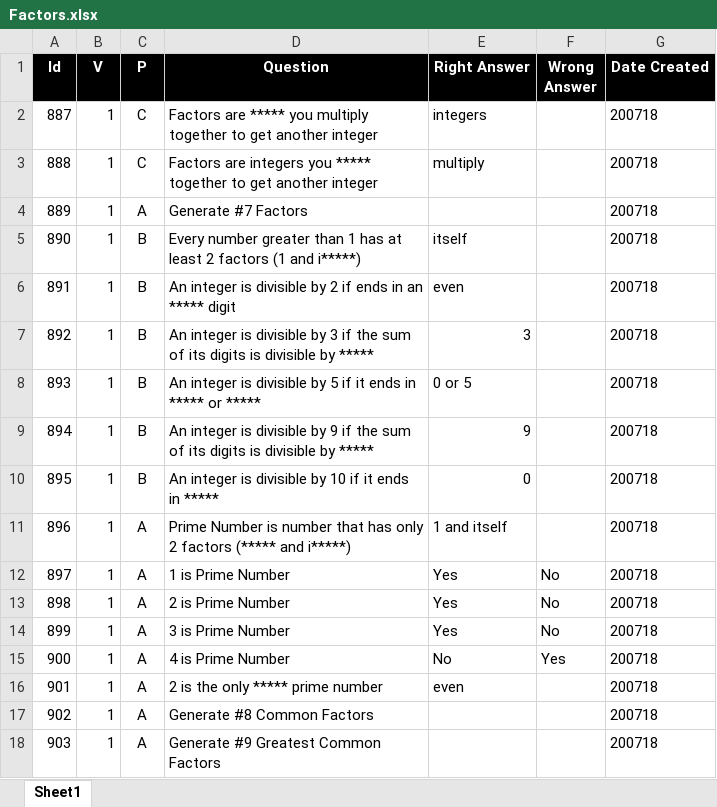
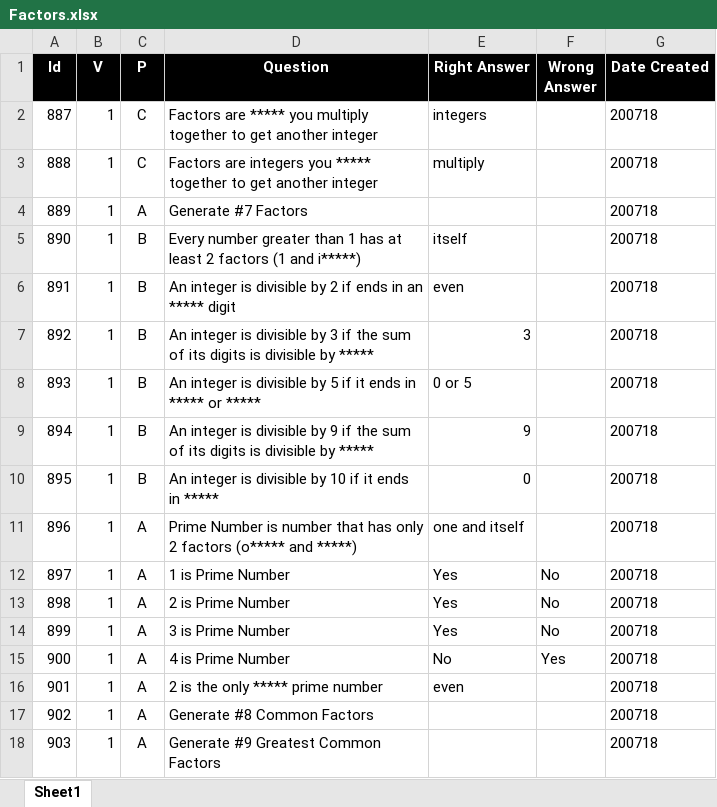
Before and after one commit to valdas1966/myq, an Excel workbook: Questions/Mathematics/Numbers/Factors.xlsx, sheet Sheet1, drawn as a sheet; values as stored, in another font and other column widths than the file's, no borders; conditional formats not drawn; the diff names each change by its address in the sheet, - before the commit and + after, or states it on an @@ line.

```diff
--- a/Questions/Mathematics/Numbers/Factors.xlsx (sheet Sheet1)
+++ b/Questions/Mathematics/Numbers/Factors.xlsx (sheet Sheet1)
-D11 (Question): …2 factors (***** and i*****)
+D11 (Question): …2 factors (o***** and *****)
-E11 (Right Answer): 1 and itself
+E11 (Right Answer): one and itself
```
Also changed, not shown: Questions/English/Definitions 1000.xlsx, Questions/English/Phrases 1000.xlsx, 43 other files.
